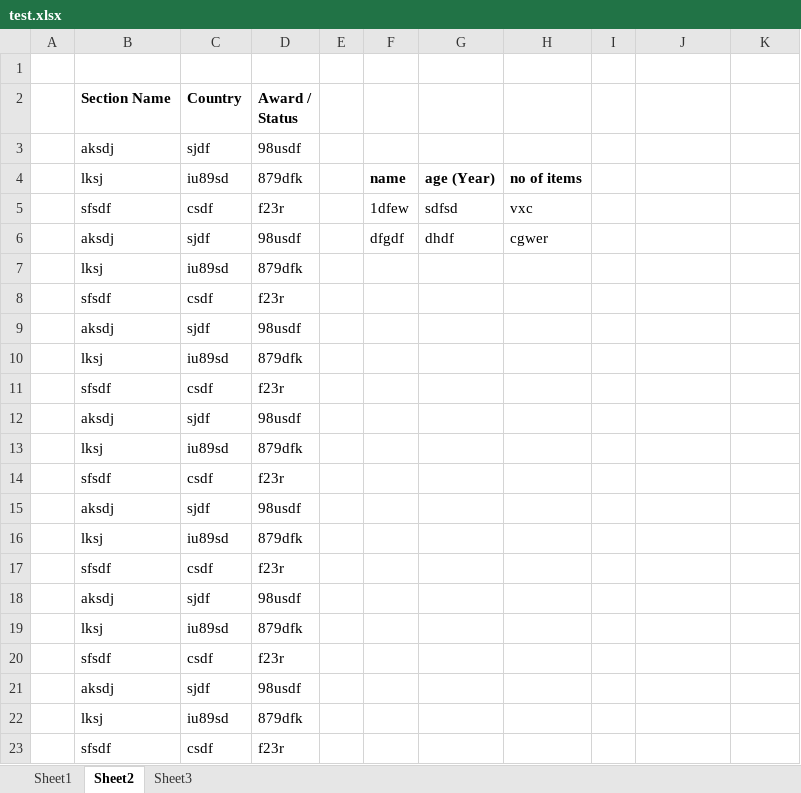
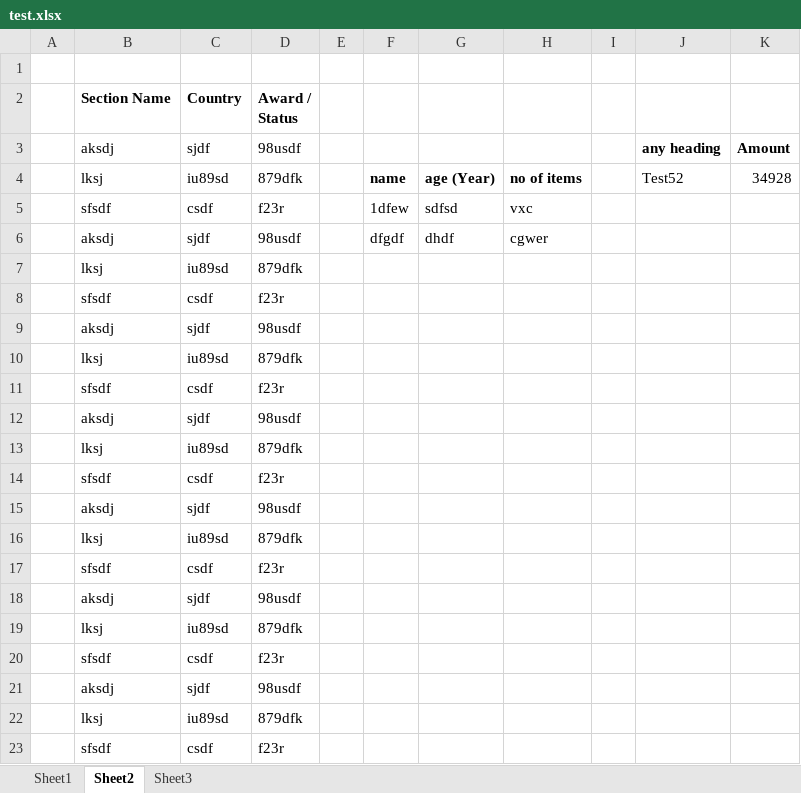
Before and after one commit to souravdasee/LaraSheet, an Excel workbook: test.xlsx, sheet Sheet2, drawn as a sheet; values as stored, in another font and other column widths than the file's, no borders; the diff names each change by its address in the sheet, - before the commit and + after, or states it on an @@ line.

```diff
--- a/test.xlsx (sheet Sheet2)
+++ b/test.xlsx (sheet Sheet2)
-J3: (empty)
+J3: any heading
-K3: (empty)
+K3: Amount
-J4: (empty)
+J4: Test52
-K4: (empty)
+K4: 34928
```
Also changed, not shown: sheet Sheet3, 5 other files.
